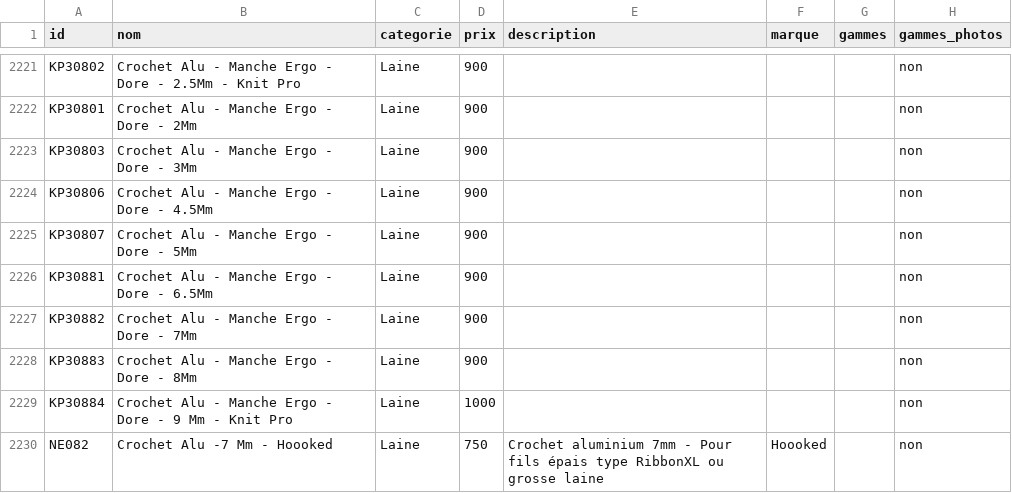
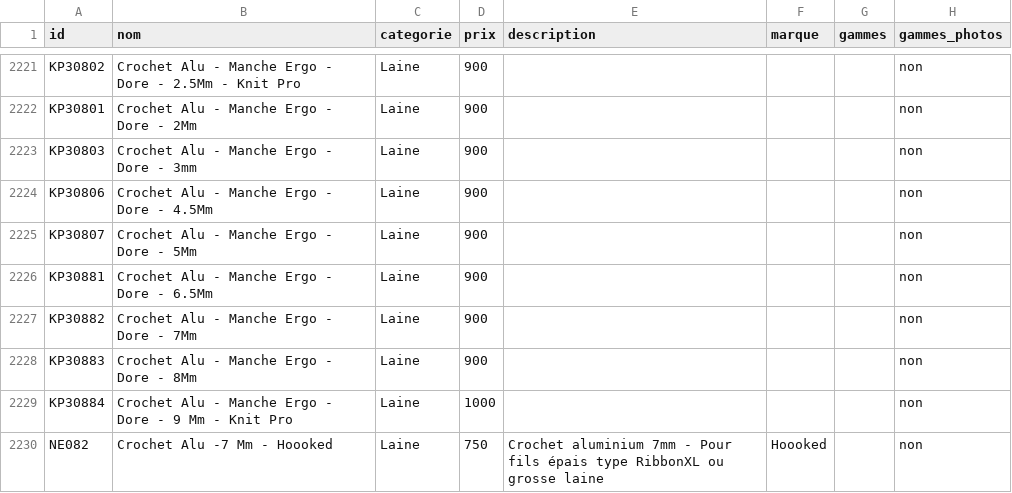
Before and after one commit to leia98nc-code/lagrandemercerie, a CSV file: public/products.csv, drawn as a sheet; only a part is shown, gaps mark what is left out; the diff names each change by its address in the sheet, - before the commit and + after, or states it on an @@ line.

Commit message:
nom KP30803 → "Crochet Alu - Manche Ergo - Dore - 3mm" via back-office

```diff
--- a/public/products.csv
+++ b/public/products.csv
-B2223 (nom): Crochet Alu - Manche Ergo - Dore - 3Mm
+B2223 (nom): Crochet Alu - Manche Ergo - Dore - 3mm
```
